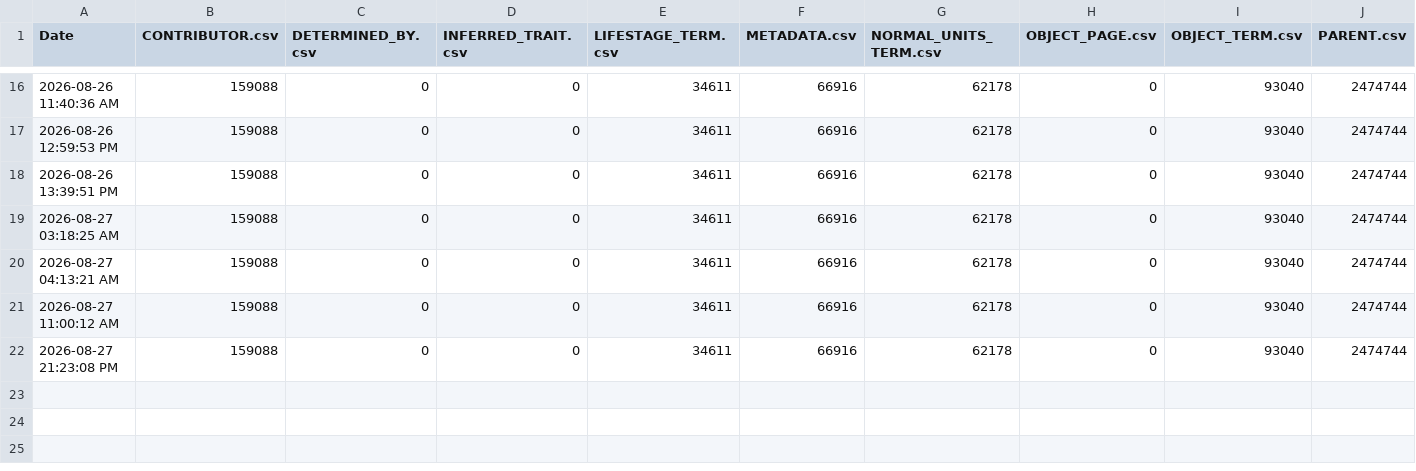
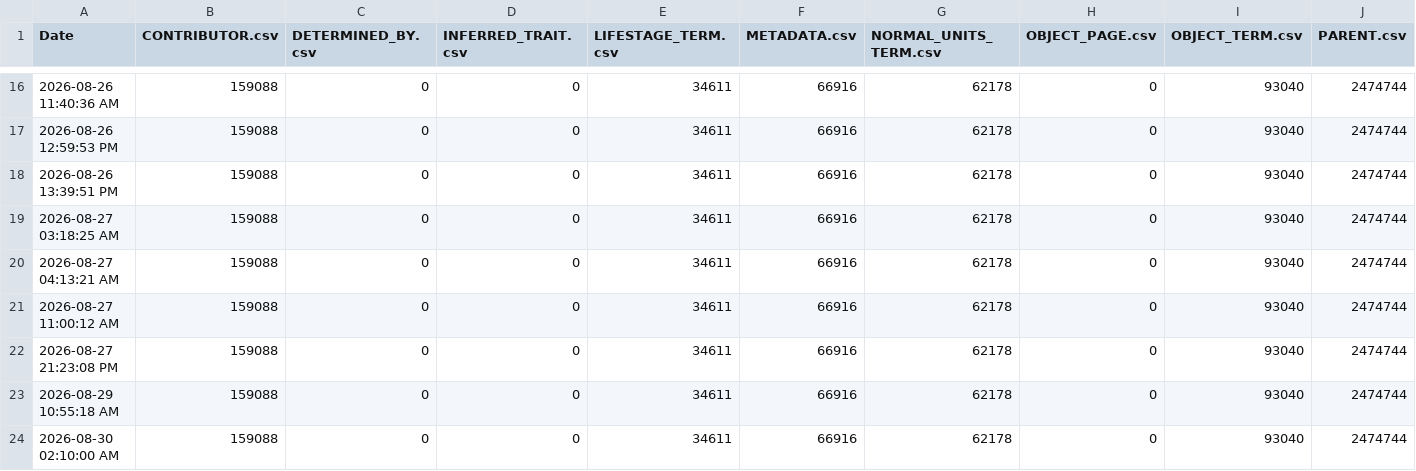
Before and after one commit to eliagbayani/eol_php8_code, a TSV file: applications/content_server/neo4j_stats/FishBase_TraitBank_1_0_csv.tsv, drawn as a sheet; only a part is shown, gaps mark what is left out; rows hold the shown columns only; the diff names each change by its address in the sheet, - before the commit and + after, or states it on an @@ line.

```diff
--- a/applications/content_server/neo4j_stats/FishBase_TraitBank_1_0_csv.tsv
+++ b/applications/content_server/neo4j_stats/FishBase_TraitBank_1_0_csv.tsv
+row 23: 2026-08-29 10:55:18 AM | 159088 | 0 | 0 | 34611 | 66916 | 62178 | 0 | 93040 | 2474744
+row 24: 2026-08-30 02:10:00 AM | 159088 | 0 | 0 | 34611 | 66916 | 62178 | 0 | 93040 | 2474744
```
Also changed, not shown: applications/content_server/neo4j_stats/OBISenvDataRecords_TraitBank_1_0_csv.tsv, applications/content_server/neo4j_stats/PaleobiologyDB_TraitBank_1_0_csv.tsv, 38 other files.
